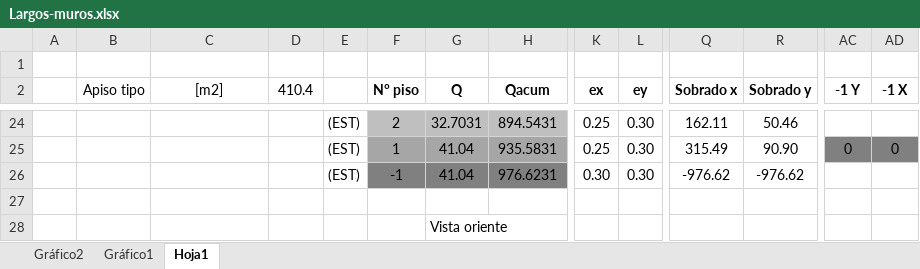
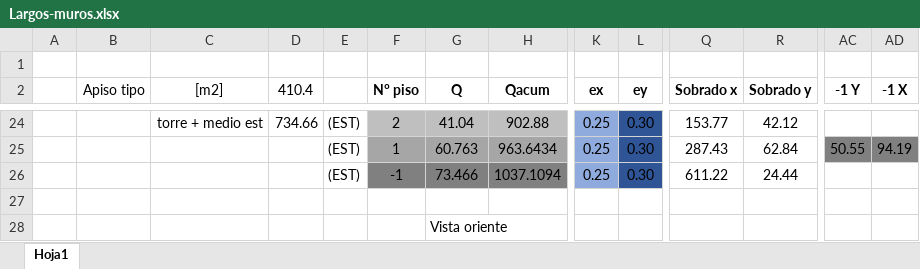
Before and after one commit to ppizarror/proyecto-CI5206, an Excel workbook: Tarea 02/Largos-muros.xlsx, sheet Hoja1, drawn as a sheet; only a part is shown, gaps mark what is left out; values as stored, in another font and other column widths than the file's, no borders; conditional formats not drawn; removed rows and columns are numbered as before the commit, all else as after; rows hold the shown columns only; the diff covers the shown part only; the diff names each change by its address in the sheet, - before the commit and + after, or states it on an @@ line.

```diff
--- a/Tarea 02/Largos-muros.xlsx (sheet Hoja1)
+++ b/Tarea 02/Largos-muros.xlsx (sheet Hoja1)
-sheet tab: Gráfico2
-sheet tab: Gráfico1
-C24 ([m2]): (empty)
+C24 ([m2]): torre + medio est
-D24 (410.4): (empty)
+D24 (410.4): 734.66
-G24 (Q): 32.7031
+G24 (Q): 41.04
-H24 (Qacum): 894.5431
+H24 (Qacum): 902.88
-K24:K25 fill: none
+K24:K25 fill: #8FAADC
-L24:L25 fill: none
+L24:L25 fill: #2F5597
-Q24 (Sobrado x): 162.11
+Q24 (Sobrado x): 153.77
-R24 (Sobrado y): 50.46
+R24 (Sobrado y): 42.12
-G25 (Q): 41.04
+G25 (Q): 60.763
-H25 (Qacum): 935.5831
+H25 (Qacum): 963.6434
-Q25 (Sobrado x): 315.49
+Q25 (Sobrado x): 287.43
-R25 (Sobrado y): 90.90
+R25 (Sobrado y): 62.84
-AC25 (-1 Y): 0
+AC25 (-1 Y): 50.55
-AD25 (-1 X): 0
+AD25 (-1 X): 94.19
-row 26:  |  |  |  | (EST) | -1 | 41.04 | 976.6231 | 0.30 | 0.30 | -976.62 | -976.62
+row 26:  |  |  |  | (EST) | -1 | 73.466 | 1037.1094 | 0.25 | 0.30 | 611.22 | 24.44
```
Also changed, not shown: 25 edited cells and cell formats elsewhere in this sheet, charts or pictures, tarea 01/bases-calculo.xlsx.
